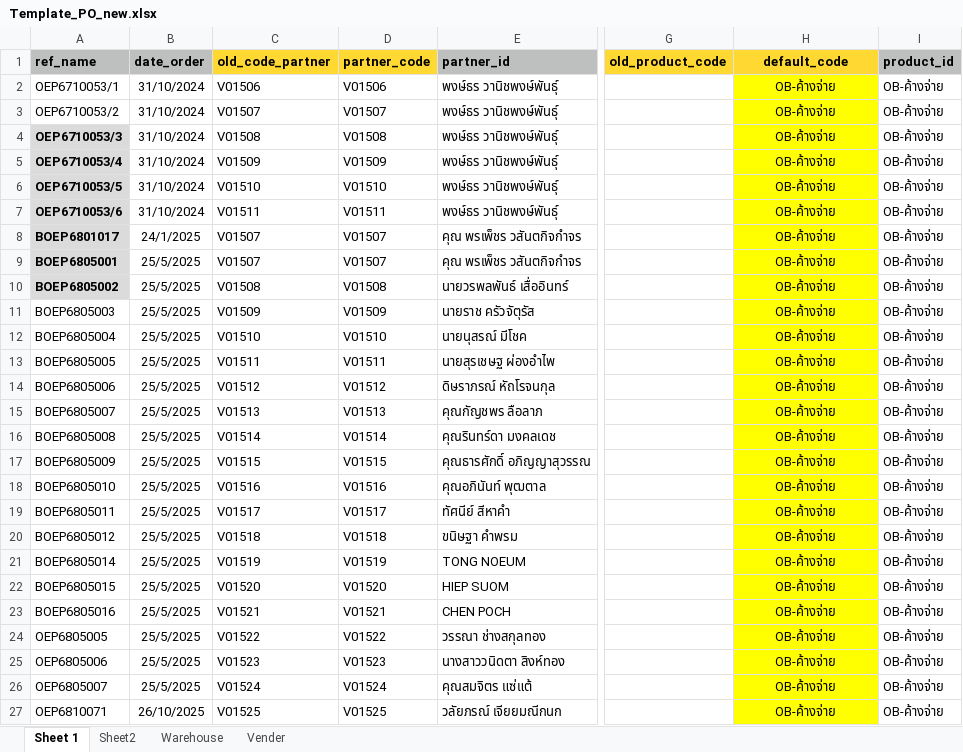
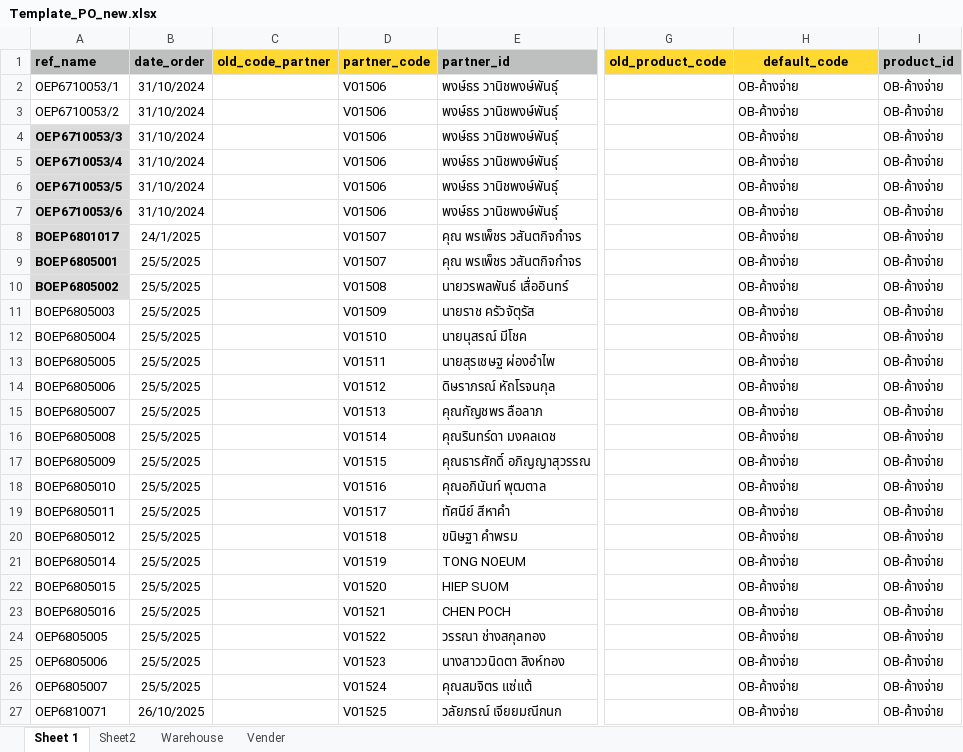
Before and after one commit to apcball/Project1, an Excel workbook: Import_PO/Template_PO_new.xlsx, sheet Sheet 1, drawn as a sheet; only a part is shown, gaps mark what is left out; values as stored, in another font and other column widths than the file's, no borders; the diff covers the shown part only; the diff names each change by its address in the sheet, - before the commit and + after, or states it on an @@ line.

```diff
--- a/Import_PO/Template_PO_new.xlsx (sheet Sheet 1)
+++ b/Import_PO/Template_PO_new.xlsx (sheet Sheet 1)
-C2 (old_code_partner): V01506
+C2 (old_code_partner): (empty)
@@ H2:H27 fill: #FFFF00 → none, alignment: center → left @@
-C3 (old_code_partner): V01507
+C3 (old_code_partner): (empty)
-D3 (partner_code): V01507
+D3 (partner_code): V01506
-C4 (old_code_partner): V01508
+C4 (old_code_partner): (empty)
-D4 (partner_code): V01508
+D4 (partner_code): V01506
-C5 (old_code_partner): V01509
+C5 (old_code_partner): (empty)
-D5 (partner_code): V01509
+D5 (partner_code): V01506
-C6 (old_code_partner): V01510
+C6 (old_code_partner): (empty)
-D6 (partner_code): V01510
+D6 (partner_code): V01506
-C7 (old_code_partner): V01511
+C7 (old_code_partner): (empty)
-D7 (partner_code): V01511
+D7 (partner_code): V01506
-C8:C9 (old_code_partner): V01507
+C8:C9 (old_code_partner): (empty)
-C10 (old_code_partner): V01508
+C10 (old_code_partner): (empty)
-C11 (old_code_partner): V01509
+C11 (old_code_partner): (empty)
-C12 (old_code_partner): V01510
+C12 (old_code_partner): (empty)
-C13 (old_code_partner): V01511
+C13 (old_code_partner): (empty)
-C14 (old_code_partner): V01512
+C14 (old_code_partner): (empty)
-C15 (old_code_partner): V01513
+C15 (old_code_partner): (empty)
-C16 (old_code_partner): V01514
+C16 (old_code_partner): (empty)
-C17 (old_code_partner): V01515
+C17 (old_code_partner): (empty)
-C18 (old_code_partner): V01516
+C18 (old_code_partner): (empty)
-C19 (old_code_partner): V01517
+C19 (old_code_partner): (empty)
-C20 (old_code_partner): V01518
+C20 (old_code_partner): (empty)
-C21 (old_code_partner): V01519
+C21 (old_code_partner): (empty)
-C22 (old_code_partner): V01520
+C22 (old_code_partner): (empty)
-C23 (old_code_partner): V01521
+C23 (old_code_partner): (empty)
-C24 (old_code_partner): V01522
+C24 (old_code_partner): (empty)
-C25 (old_code_partner): V01523
+C25 (old_code_partner): (empty)
-C26 (old_code_partner): V01524
+C26 (old_code_partner): (empty)
-C27 (old_code_partner): V01525
+C27 (old_code_partner): (empty)
```
Also changed, not shown: 884 edited cells and cell formats elsewhere in this sheet, Data_file/Cancel_SO.xlsx, 27 other files.
